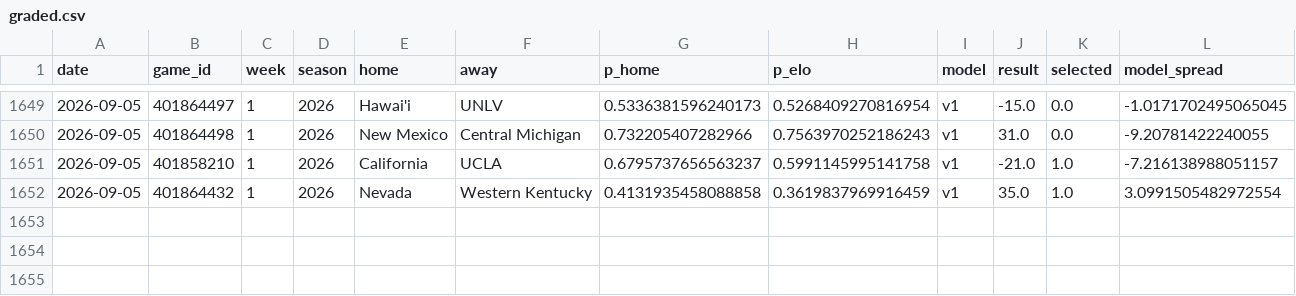
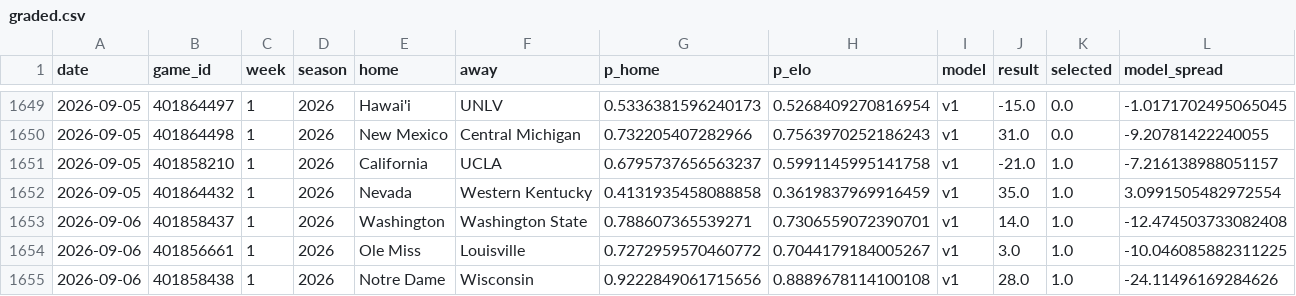
Before and after one commit to azcal/mbm-ncaaf, a CSV file: logs/graded.csv, drawn as a sheet; only a part is shown, gaps mark what is left out; rows hold the shown columns only; the diff names each change by its address in the sheet, - before the commit and + after, or states it on an @@ line.

```diff
--- a/logs/graded.csv
+++ b/logs/graded.csv
+row 1653: 2026-09-06 | 401858437 | 1 | 2026 | Washington | Washington State | 0.788607365539271 | 0.7306559072390701 | v1 | 14.0 | 1.0 | -12.474503733082408
+row 1654: 2026-09-06 | 401856661 | 1 | 2026 | Ole Miss | Louisville | 0.7272959570460772 | 0.7044179184005267 | v1 | 3.0 | 1.0 | -10.046085882311225
+row 1655: 2026-09-06 | 401858438 | 1 | 2026 | Notre Dame | Wisconsin | 0.9222849061715656 | 0.8889678114100108 | v1 | 28.0 | 1.0 | -24.11496169284626
```
Also changed, not shown: logs/picks.csv, logs/predictions.csv, 2 other files.
